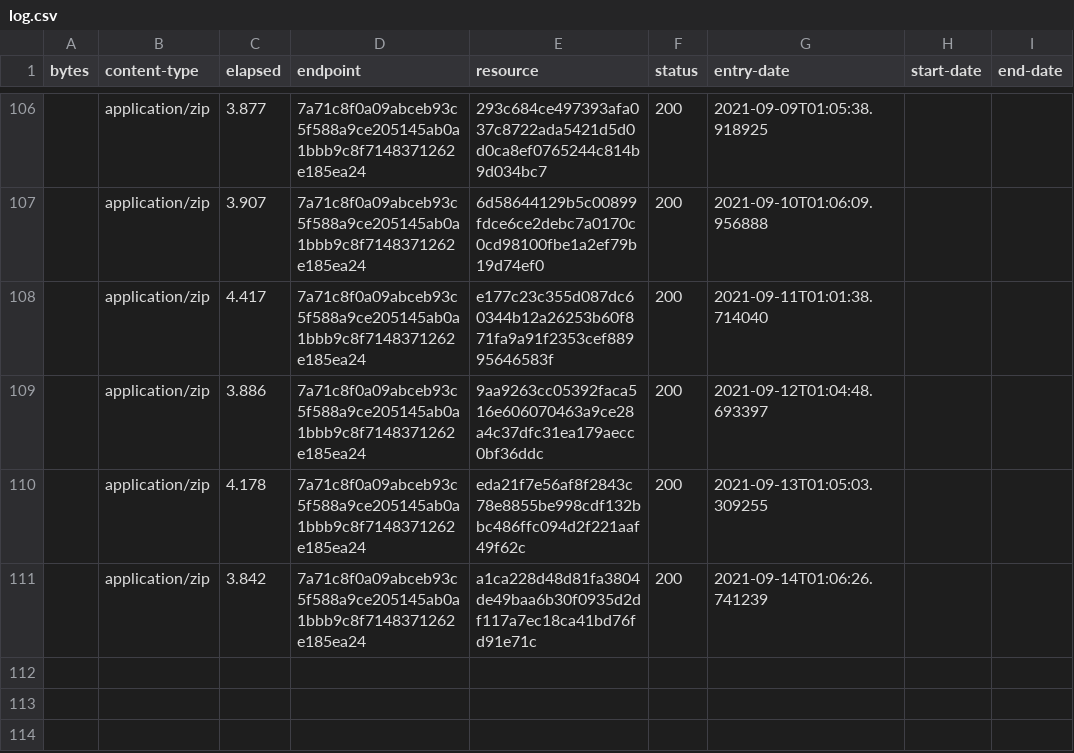
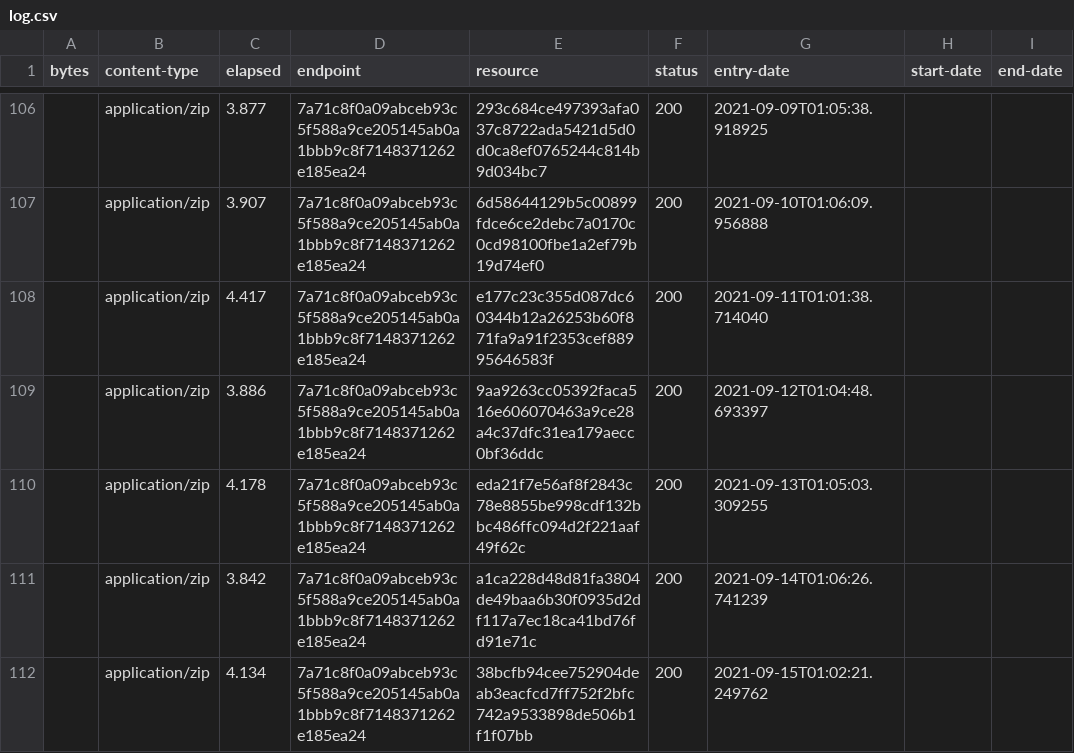
Before and after one commit to digital-land/green-belt-collection, a CSV file: collection/log.csv, drawn as a sheet; only a part is shown, gaps mark what is left out.

```diff
--- a/collection/log.csv
+++ b/collection/log.csv
@@ -111 +111,2 @@ bytes,content-type,elapsed,endpoint,resource,status,entry-date,start-date,end-da
 ,application/zip,3.842,7a71c8f0a09abceb93c5f588a9ce205145ab0a1bbb9c8f7148371262e185ea24,a1ca228d48d81fa3804de49baa6b30f0935d2df117a7ec18ca41bd76fd91e71c,200,2021-09-14T01:06:26.741239,,
+,application/zip,4.134,7a71c8f0a09abceb93c5f588a9ce205145ab0a1bbb9c8f7148371262e185ea24,38bcfb94cee752904deab3eacfcd7ff752f2bfc742a9533898de506b1f1f07bb,200,2021-09-15T01:02:21.249762,,
```
Also changed, not shown: collection/resource.csv, 1 other file.
